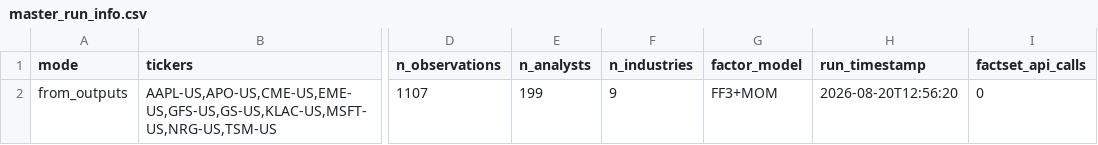
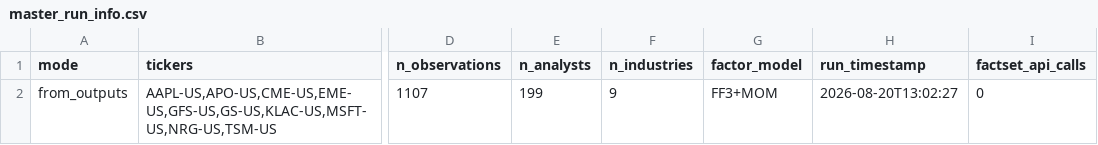
Before and after one commit to patrickazar13-lang/AnalystModel_final, a CSV file: outputs/master_run_info.csv, drawn as a sheet; only a part is shown, gaps mark what is left out; the diff names each change by its address in the sheet, - before the commit and + after, or states it on an @@ line.

```diff
--- a/outputs/master_run_info.csv
+++ b/outputs/master_run_info.csv
-H2 (run_timestamp): 2026-08-20T12:56:20
+H2 (run_timestamp): 2026-08-20T13:02:27
```
